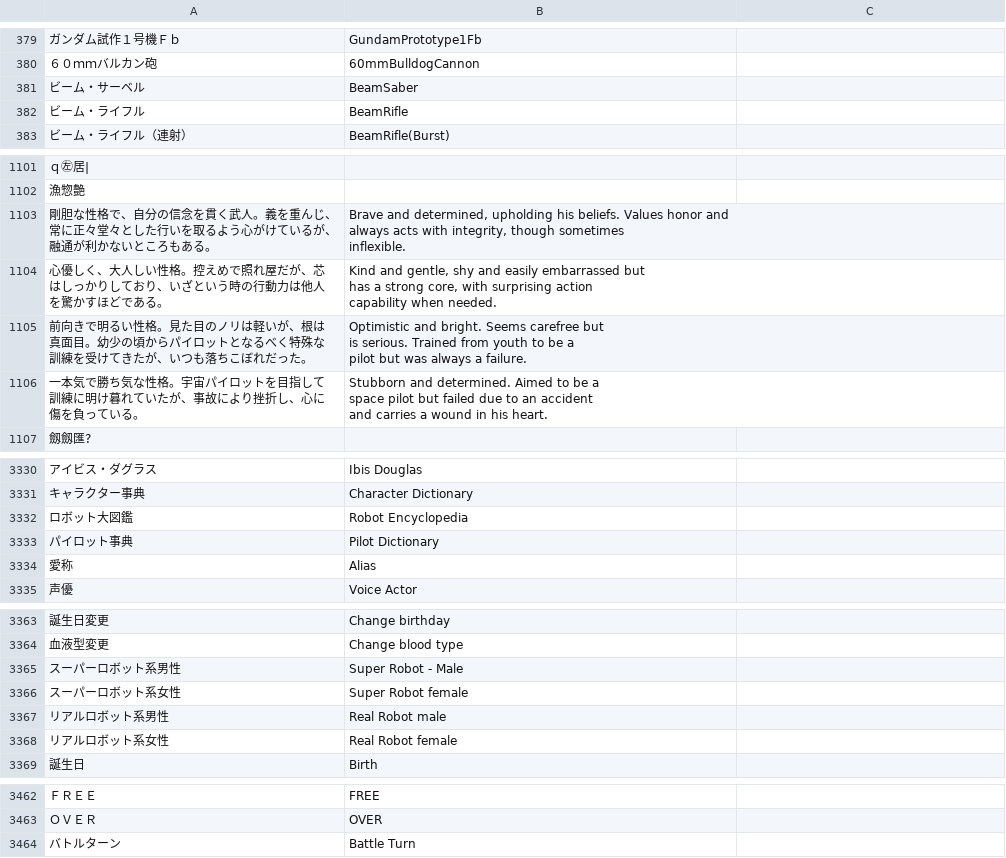
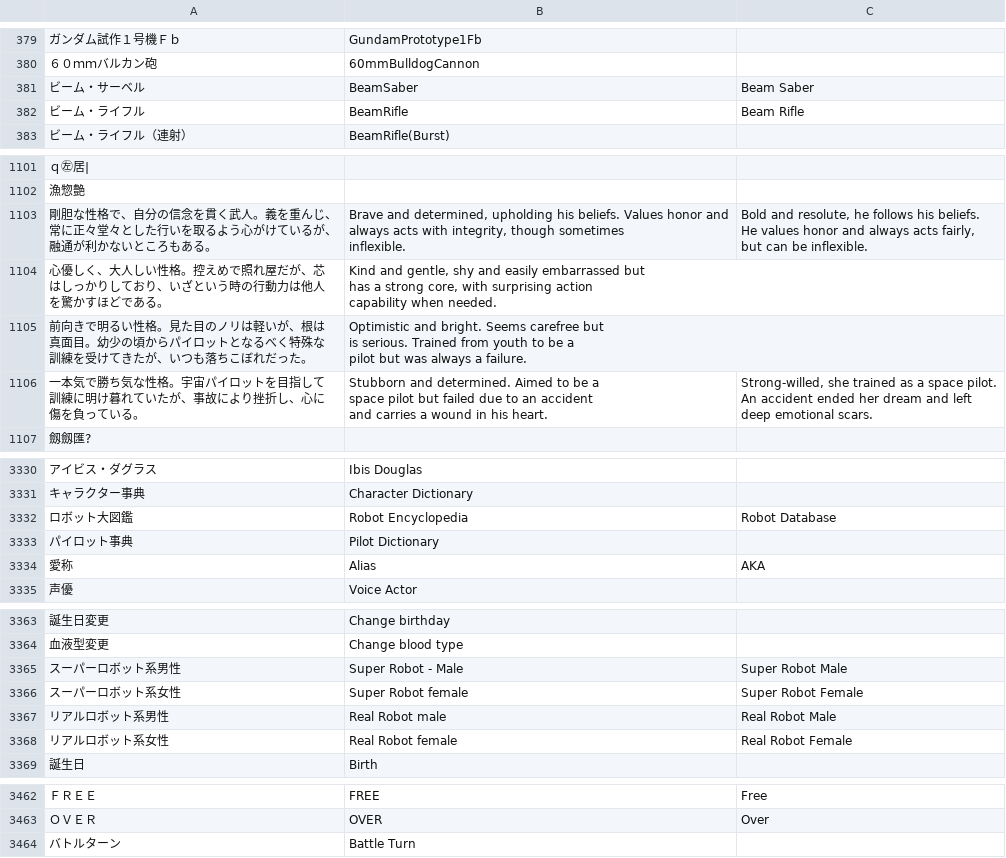
Before and after one commit to MiLO83/dai2-alpha-english-patch, a TSV file: translation/ui-script.tsv, drawn as a sheet; only a part is shown, gaps mark what is left out; ↵ is a line break in a cell; the diff covers the shown part only; the diff names each change by its address in the sheet, - before the commit and + after, or states it on an @@ line.

```diff
--- a/translation/ui-script.tsv
+++ b/translation/ui-script.tsv
-C381: (empty)
+C381: Beam Saber
-C382: (empty)
+C382: Beam Rifle
-C1103: (empty)
+C1103: Bold and resolute, he follows his beliefs. ↵ He values honor and always acts fairly, ↵ but can be inflexible.
-C1106: (empty)
+C1106: Strong-willed, she trained as a space pilot. ↵ An accident ended her dream and left ↵ deep emotional scars.
-C3332: (empty)
+C3332: Robot Database
-C3334: (empty)
+C3334: AKA
-C3365: (empty)
+C3365: Super Robot Male
-C3366: (empty)
+C3366: Super Robot Female
-C3367: (empty)
+C3367: Real Robot Male
-C3368: (empty)
+C3368: Real Robot Female
-C3462: (empty)
+C3462: Free
-C3463: (empty)
+C3463: Over
```
Also changed, not shown: 38 edited cells elsewhere in this file, 18 other files.
